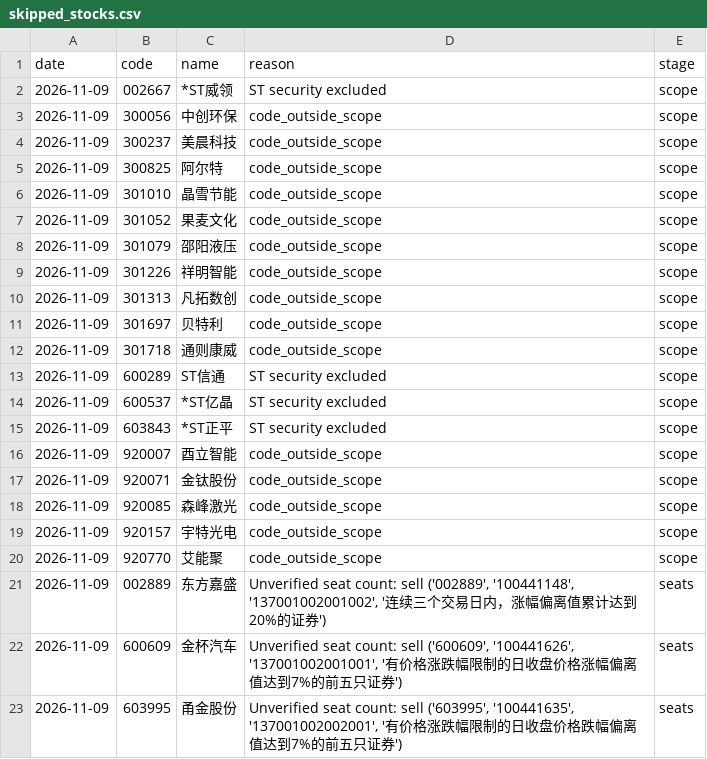
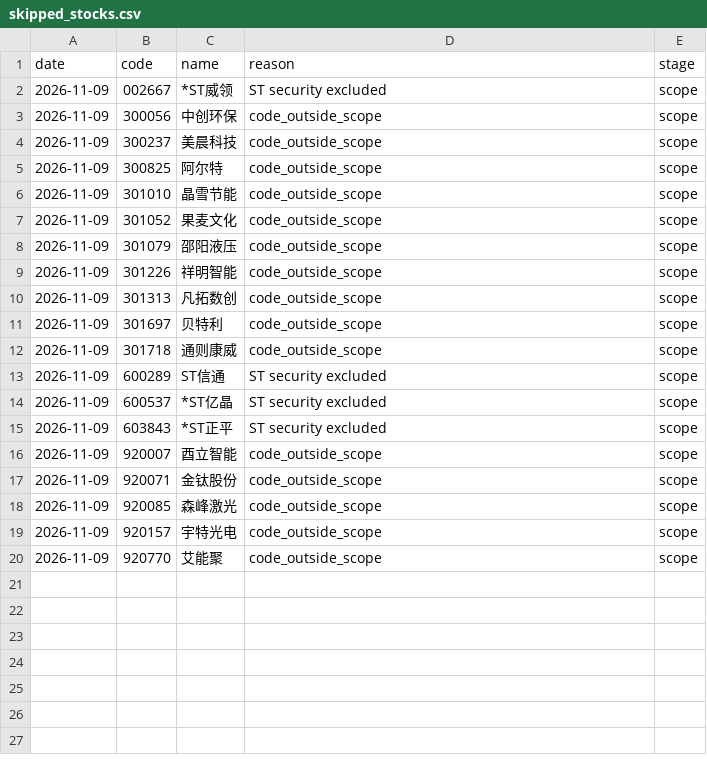
Before and after one commit to huvan9527-a11y/longhu, a CSV file: reports/skipped_stocks.csv, drawn as a sheet; the diff names each change by its address in the sheet, - before the commit and + after, or states it on an @@ line.

```diff
--- a/reports/skipped_stocks.csv
+++ b/reports/skipped_stocks.csv
-row 21: 2026-11-09 | 002889 | 东方嘉盛 | Unverified seat count: sell ('002889', '100441148', '137001002001002', '连续三个交易日内，涨幅偏离值累计达到20%的证券') | seats
-row 22: 2026-11-09 | 600609 | 金杯汽车 | Unverified seat count: sell ('600609', '100441626', '137001002001001', '有价格涨跌幅限制的日收盘价格涨幅偏离值达到7%的前五只证券') | seats
-row 23: 2026-11-09 | 603995 | 甬金股份 | Unverified seat count: sell ('603995', '100441635', '137001002002001', '有价格涨跌幅限制的日收盘价格跌幅偏离值达到7%的前五只证券') | seats
```
Also changed, not shown: reports/screening_audit_latest.csv, 2 other files.
